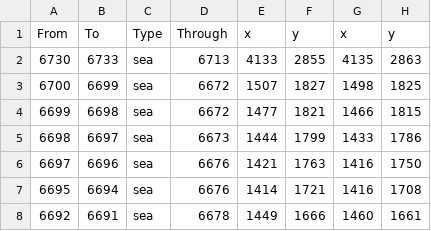
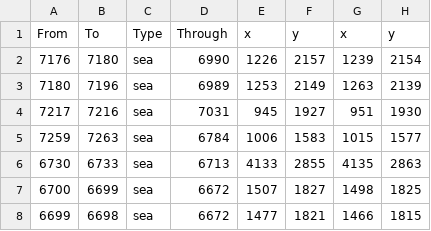
Before and after one commit to LonelyModder/DragonEmperor, a CSV file: map_data/adjacencies.csv, drawn as a sheet; only a part is shown; the shorter side is filled out with more unchanged rows; the diff names each change by its address in the sheet, - before the commit and + after, or states it on an @@ line.

```diff
--- a/map_data/adjacencies.csv
+++ b/map_data/adjacencies.csv
+row 2: 7176 | 7180 | sea | 6990 | 1226 | 2157 | 1239 | 2154
+row 3: 7180 | 7196 | sea | 6989 | 1253 | 2149 | 1263 | 2139
+row 4: 7217 | 7216 | sea | 7031 | 945 | 1927 | 951 | 1930
+row 5: 7259 | 7263 | sea | 6784 | 1006 | 1583 | 1015 | 1577
```
Also changed, not shown: map_data/definition.csv, 16 other files.
